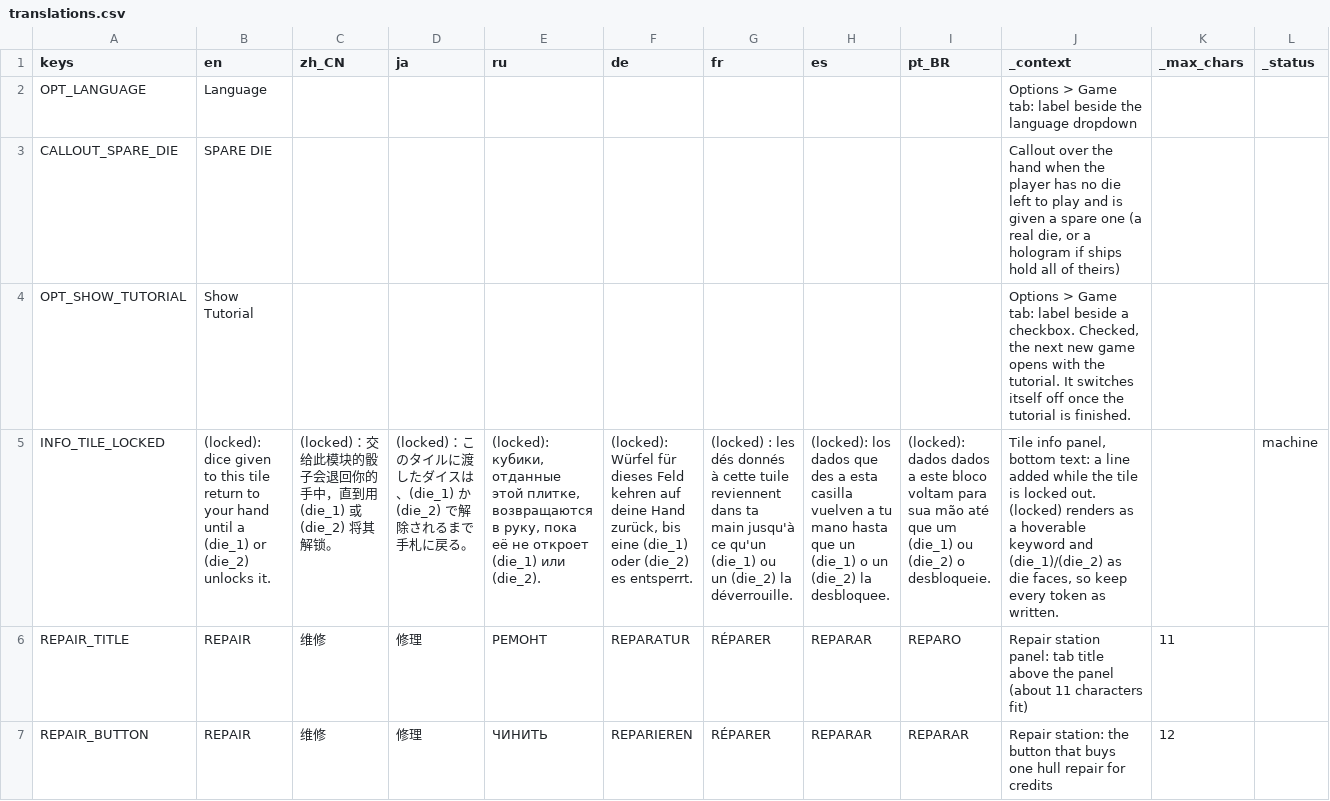
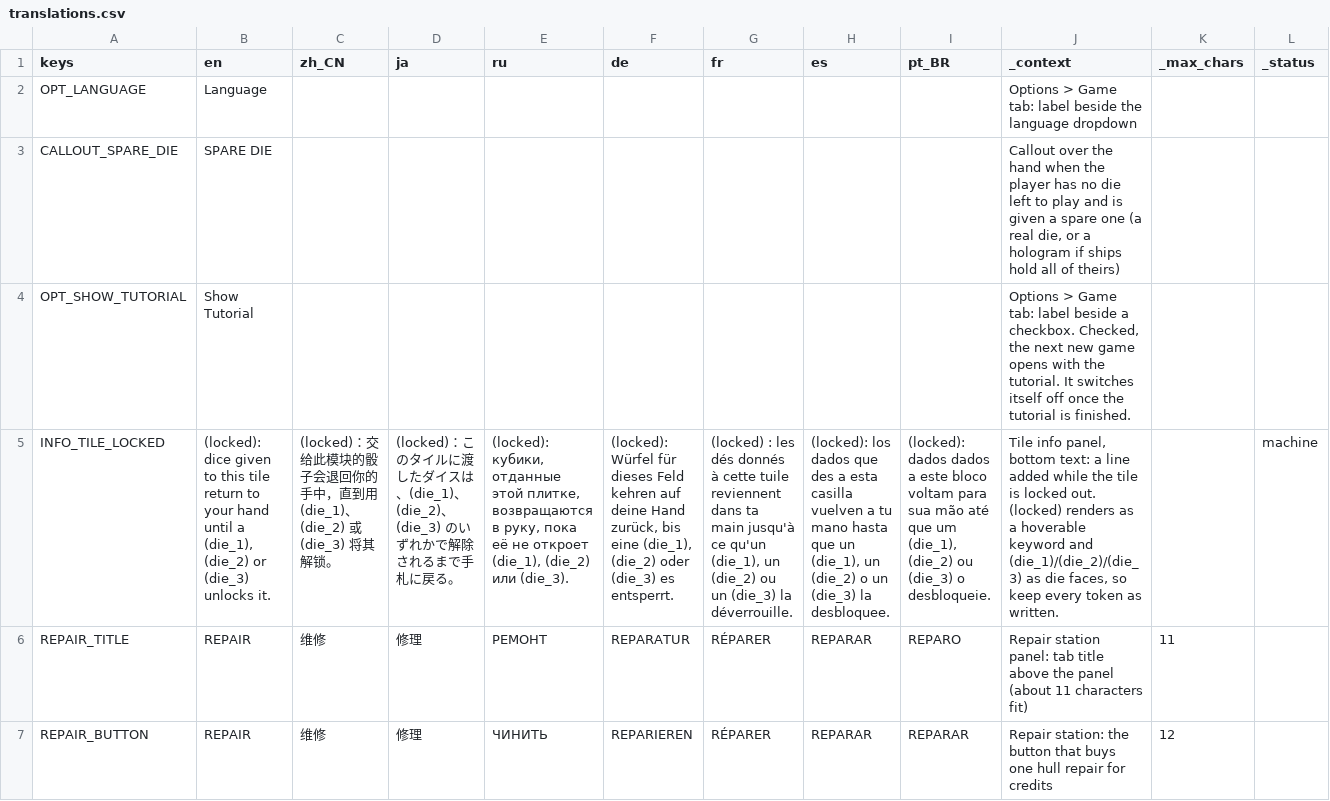
Before and after one commit to Andrew-D-Gibson/DieFighter, a CSV file: Localization/translations.csv, drawn as a sheet; only a part is shown; the diff names each change by its address in the sheet, - before the commit and + after, or states it on an @@ line.

```diff
--- a/Localization/translations.csv
+++ b/Localization/translations.csv
-B5 (en): …until a (die_1) or (die_2) unlocks it.
+B5 (en): …until a (die_1), (die_2) or (die_3) unlocks it.
-C5 (zh_CN): …到用 (die_1) 或 (die_2) 将其解锁…
+C5 (zh_CN): …到用 (die_1)、(die_2) 或 (die_3) 将其解锁…
-D5 (ja): …スは、(die_1) か (die_2) で解除さ…
+D5 (ja): …スは、(die_1)、(die_2)、(die_3) のいずれかで解除さ…
-E5 (ru): …не откроет (die_1) или (die_2).
+E5 (ru): …не откроет (die_1), (die_2) или (die_3).
-F5 (de): …bis eine (die_1) oder (die_2) es entsperrt.
+F5 (de): …bis eine (die_1), (die_2) oder (die_3) es entsperrt.
-G5 (fr): …ce qu'un (die_1) ou un (die_2) la déverrouille.
+G5 (fr): …ce qu'un (die_1), un (die_2) ou un (die_3) la déverrouille.
-H5 (es): …que un (die_1) o un (die_2) la desbloquee.
+H5 (es): …que un (die_1), un (die_2) o un (die_3) la desbloquee.
-I5 (pt_BR): …que um (die_1) ou (die_2) o desbloqueie.
+I5 (pt_BR): …que um (die_1), (die_2) ou (die_3) o desbloqueie.
-J5 (_context): …keyword and (die_1)/(die_2) as die…
+J5 (_context): …keyword and (die_1)/(die_2)/(die_3) as die…
```
Also changed, not shown: 8 other files.
